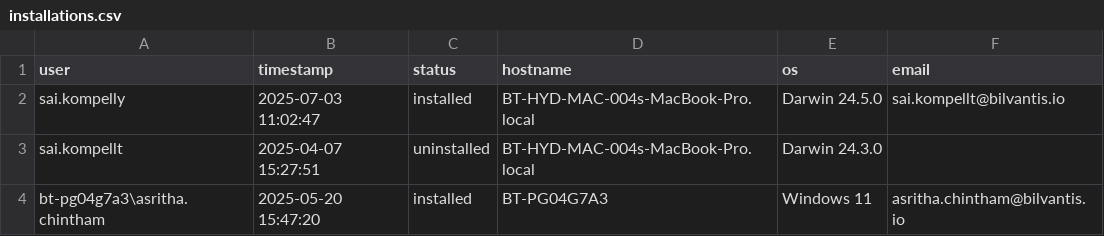
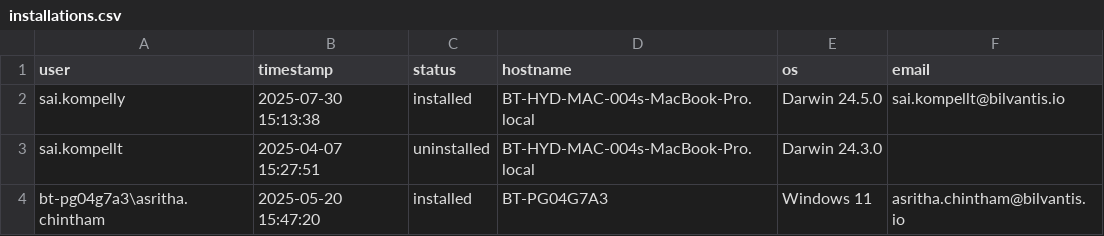
Before and after one commit to saikrishnakompelly-bilvantis/Genie-NoAI, a CSV file: installations.csv, drawn as a sheet.

Commit message:
Update installation status: sai.kompelly installed

```diff
--- a/installations.csv
+++ b/installations.csv
@@ -1,3 +1,3 @@
 user,timestamp,status,hostname,os,email
-sai.kompelly,2025-07-03 11:02:47,installed,BT-HYD-MAC-004s-MacBook-Pro.local,Darwin 24.5.0,sai.kompellt@bilvantis.io
+sai.kompelly,2025-07-30 15:13:38,installed,BT-HYD-MAC-004s-MacBook-Pro.local,Darwin 24.5.0,sai.kompellt@bilvantis.io
 sai.kompellt,2025-04-07 15:27:51,uninstalled,BT-HYD-MAC-004s-MacBook-Pro.local,Darwin 24.3.0,
```
